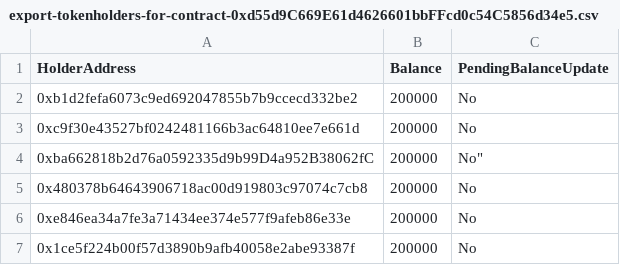
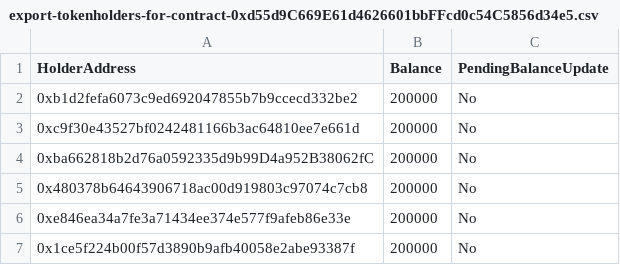
Before and after one commit to Mysignals/MySignals_Contract, a CSV file: export-tokenholders-for-contract-0xd55d9C669E61d4626601bbFFcd0c54C5856d34e5.csv, drawn as a sheet; only a part is shown.

```diff
--- a/export-tokenholders-for-contract-0xd55d9C669E61d4626601bbFFcd0c54C5856d34e5.csv
+++ b/export-tokenholders-for-contract-0xd55d9C669E61d4626601bbFFcd0c54C5856d34e5.csv
@@ -3,3 +3,3 @@
 "0xc9f30e43527bf0242481166b3ac64810ee7e661d","200000","No"
-"0xba662818b2d76a0592335d9b99D4a952B38062fC","200000",No"
+"0xba662818b2d76a0592335d9b99D4a952B38062fC","200000","No"
 "0x480378b64643906718ac00d919803c97074c7cb8","200000","No"
```
Also changed, not shown: 4 other files.
